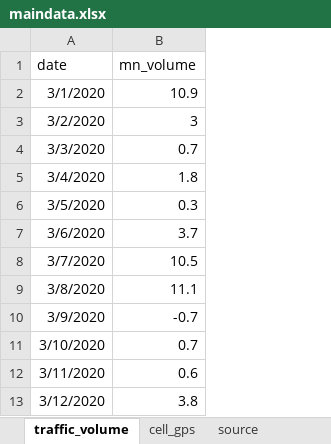
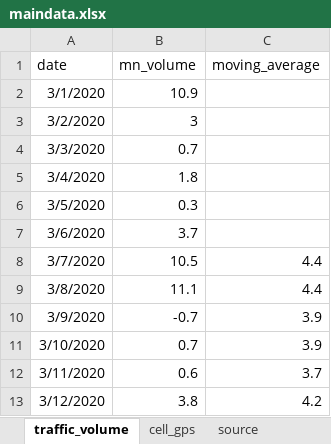
Before and after one commit to striblab/20200407-cvshelter, an Excel workbook: sources/data/maindata.xlsx, sheet traffic_volume, drawn as a sheet; only a part is shown; values as stored, in another font and other column widths than the file's, no borders; the diff names each change by its address in the sheet, - before the commit and + after, or states it on an @@ line.

```diff
--- a/sources/data/maindata.xlsx (sheet traffic_volume)
+++ b/sources/data/maindata.xlsx (sheet traffic_volume)
+column C (moving_average), rows 8-13: 4.4 | 4.4 | 3.9 | 3.9 | 3.7 | 4.2
```
Also changed, not shown: 1 other file.
